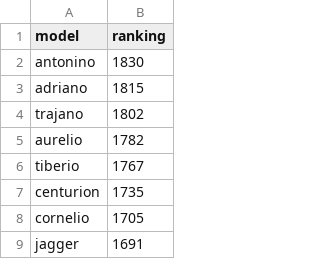
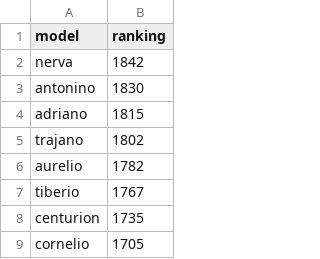
Before and after one commit to ironbar/hungry_geese, a CSV file: data/elo_ranking.csv, drawn as a sheet; only a part is shown; the shorter side is filled out with more unchanged rows.

Commit message:
Added nerva agent

```diff
--- a/data/elo_ranking.csv
+++ b/data/elo_ranking.csv
@@ -1,2 +1,3 @@
 model,ranking
+nerva,1842
 antonino,1830
```
Also changed, not shown: 4 other files.
